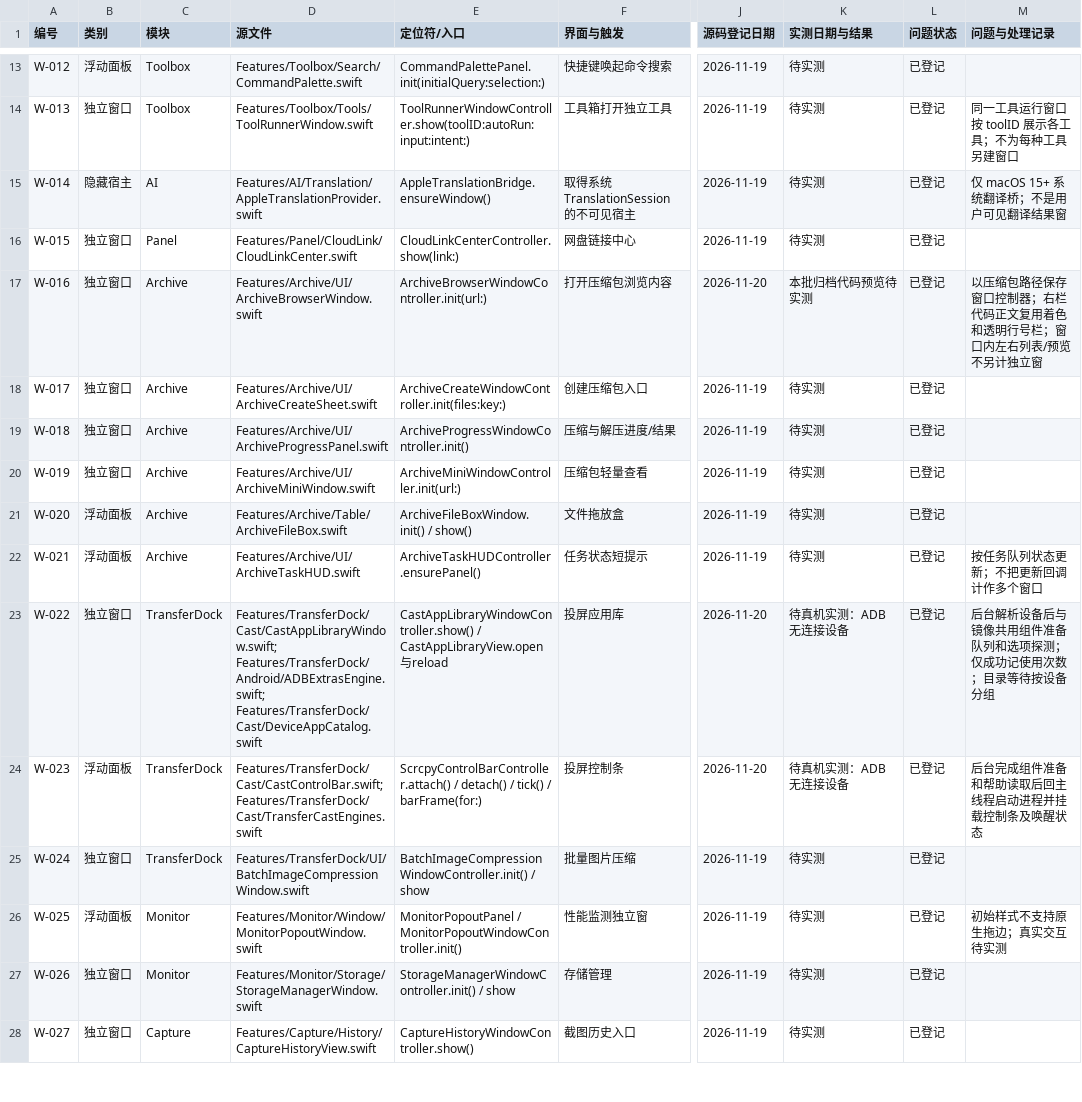
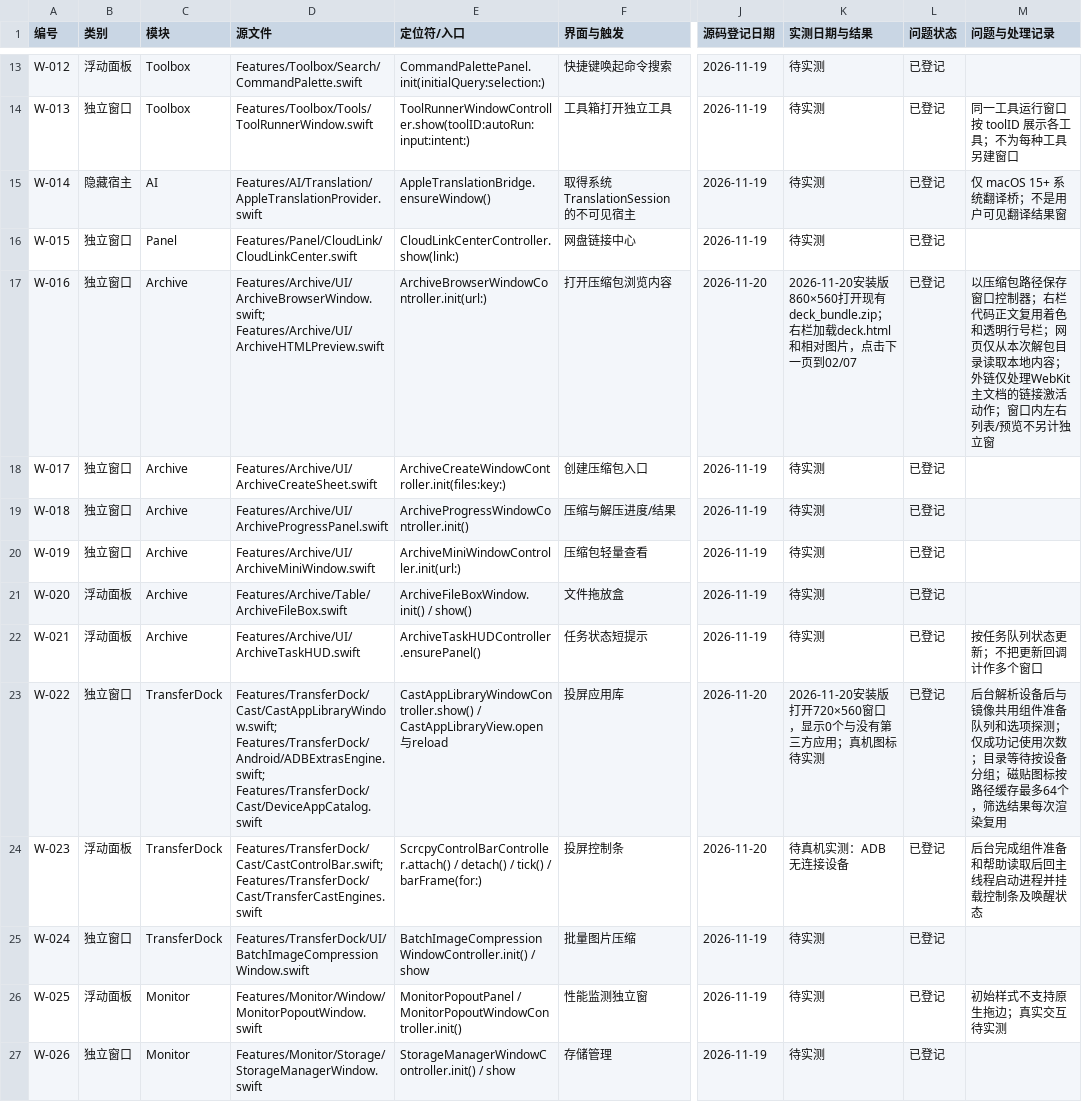
Before and after one commit to sxyq/Kitnest, a CSV file: docs/40-审计与核对/数据表/预览窗口排查.csv, drawn as a sheet; only a part is shown, gaps mark what is left out; the shorter side is filled out with more unchanged rows; the diff names each change by its address in the sheet, - before the commit and + after, or states it on an @@ line.

```diff
--- a/docs/40-审计与核对/数据表/预览窗口排查.csv
+++ b/docs/40-审计与核对/数据表/预览窗口排查.csv
-D17 (源文件): Features/Archive/UI/ArchiveBrowserWindow.swift
+D17 (源文件): Features/Archive/UI/ArchiveBrowserWindow.swift; Features/Archive/UI/ArchiveHTMLPreview.swift
-K17 (实测日期与结果): 本批归档代码预览待实测
+K17 (实测日期与结果): 2026-11-20安装版860×560打开现有deck_bundle.zip；右栏加载deck.html和相对图片，点击下一页到02/07
-M17 (问题与处理记录): …行号栏；窗口内左…
+M17 (问题与处理记录): …行号栏；网页仅从本次解包目录读取本地内容；外链仅处理WebKit主文档的链接激活动作；窗口内左…
-K23 (实测日期与结果): 待真机实测：ADB无连接设备
+K23 (实测日期与结果): 2026-11-20安装版打开720×560窗口，显示0个与没有第三方应用；真机图标待实测
-M23 (问题与处理记录): …设备分组
+M23 (问题与处理记录): …设备分组；磁贴图标按路径缓存最多64个，筛选结果每次渲染复用
```
Also changed, not shown: 1 other file.
